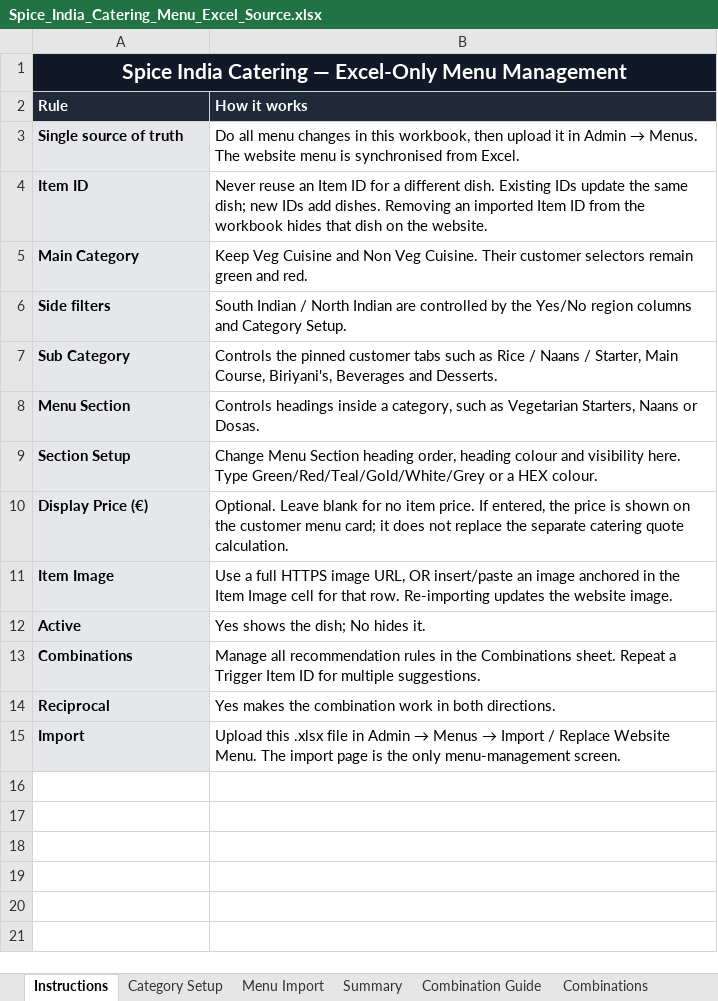
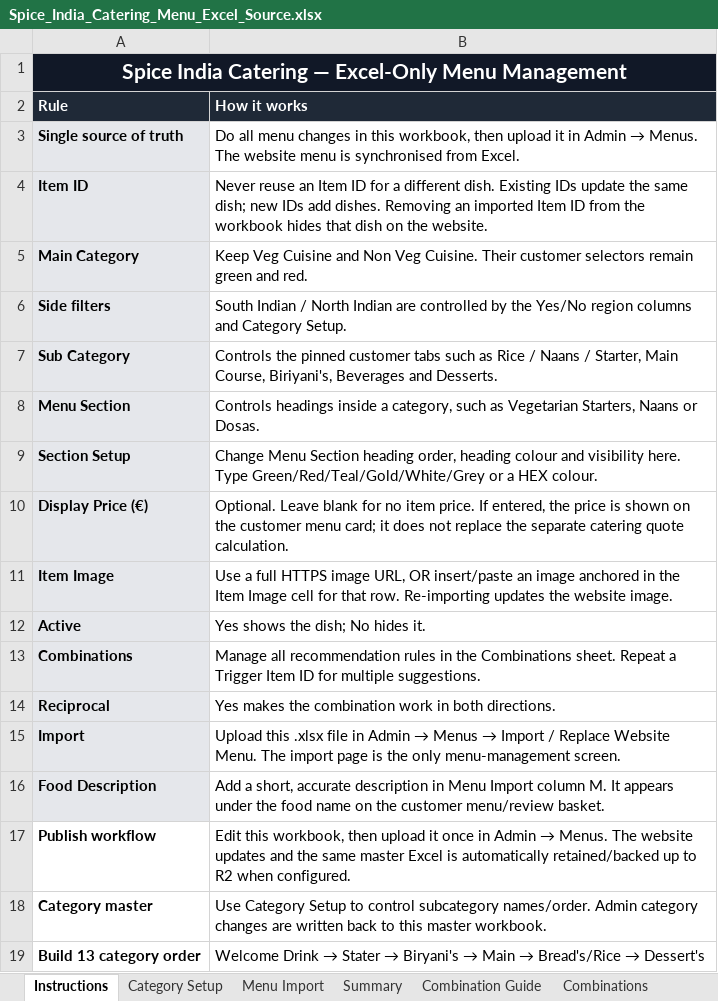
Before and after one commit to satyachowdary946/spice-india-catering, an Excel workbook: app/static/templates/Spice_India_Catering_Menu_Excel_Source.xlsx, sheet Instructions, drawn as a sheet; values as stored, in another font and other column widths than the file's, no borders; the diff names each change by its address in the sheet, - before the commit and + after, or states it on an @@ line.

```diff
--- a/app/static/templates/Spice_India_Catering_Menu_Excel_Source.xlsx (sheet Instructions)
+++ b/app/static/templates/Spice_India_Catering_Menu_Excel_Source.xlsx (sheet Instructions)
+row 16: Food Description | Add a short, accurate description in Menu Import column M. It appears under the food name on the customer menu/review basket.
+row 17: Publish workflow | Edit this workbook, then upload it once in Admin → Menus. The website updates and the same master Excel is automatically retained/backed up to R2 when configured.
+row 18: Category master | Use Category Setup to control subcategory names/order. Admin category changes are written back to this master workbook.
+row 19: Build 13 category order | Welcome Drink → Stater → Biryani's → Main → Bread's/Rice → Dessert's
```
Also changed, not shown: sheet Menu Import, sheet Section Setup, sheet Category Setup, app/static/templates/Spice_India_Catering_Menu_With_Combinations.xlsx, 14 other files.
